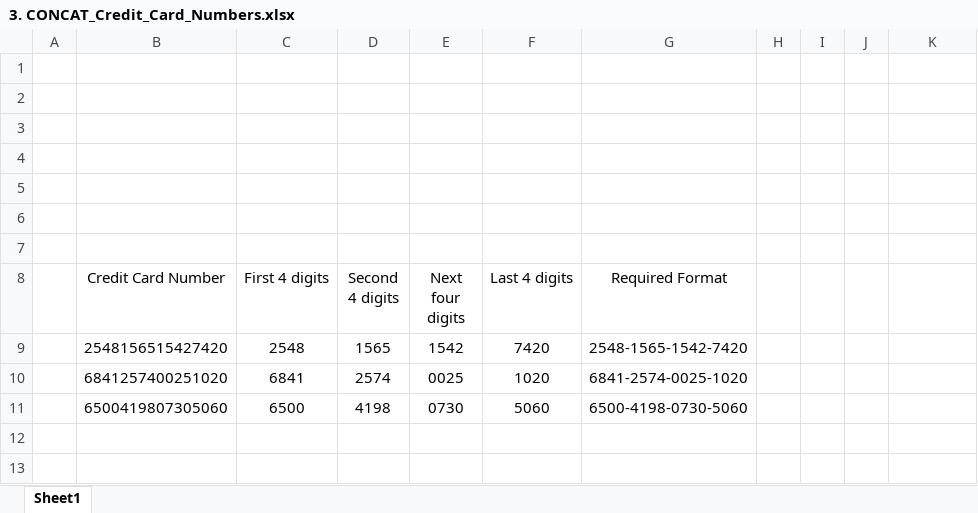
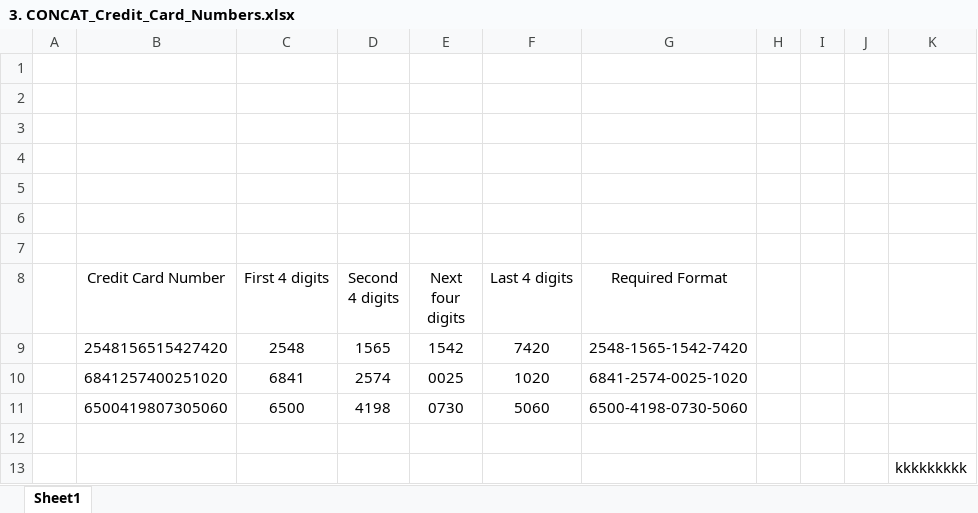
Before and after one commit to RAHULPANDEY-6/Me_Mastering_Excel, an Excel workbook: 3. CONCAT_Credit_Card_Numbers.xlsx, sheet Sheet1, drawn as a sheet; values as stored, in another font and other column widths than the file's, no borders; charts and pictures and table styles not drawn; the diff names each change by its address in the sheet, - before the commit and + after, or states it on an @@ line.

Commit message:
edit

```diff
--- a/3. CONCAT_Credit_Card_Numbers.xlsx (sheet Sheet1)
+++ b/3. CONCAT_Credit_Card_Numbers.xlsx (sheet Sheet1)
+row 12: (empty)
+row 13:  |  |  |  |  |  |  |  |  |  | kkkkkkkkk
```
